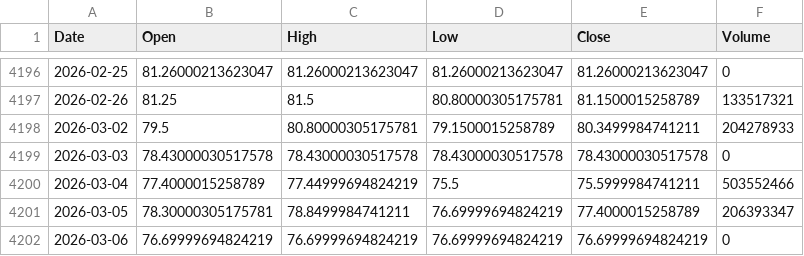
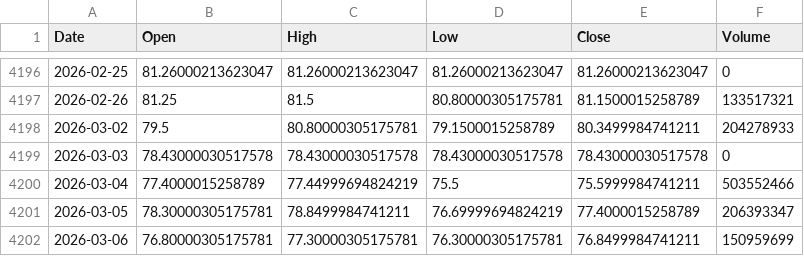
Before and after one commit to culolom/200sm-backtest, a CSV file: data/0050.TW.csv, drawn as a sheet; only a part is shown, gaps mark what is left out.

```diff
--- a/data/0050.TW.csv
+++ b/data/0050.TW.csv
@@ -4201,2 +4201,2 @@ Date,Open,High,Low,Close,Volume
 2026-03-05,78.30000305175781,78.8499984741211,76.69999694824219,77.4000015258789,206393347
-2026-03-06,76.69999694824219,76.69999694824219,76.69999694824219,76.69999694824219,0
+2026-03-06,76.80000305175781,77.30000305175781,76.30000305175781,76.8499984741211,150959699
```
Also changed, not shown: data/00631L.TW.csv, data/00878.TW.csv, 1 other file.
